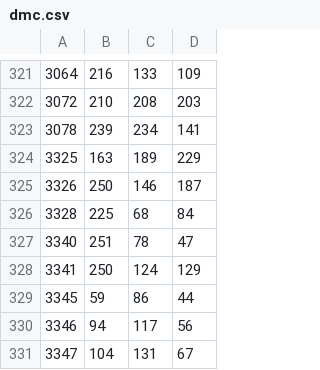
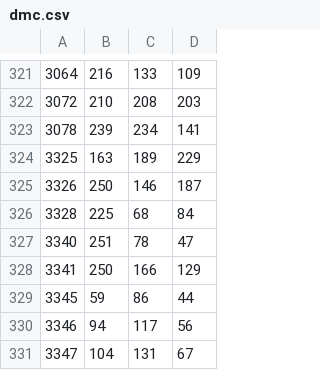
Before and after one commit to reinvert/CrossStitchConverter, a CSV file: dmc.csv, drawn as a sheet; only a part is shown, gaps mark what is left out.

Commit message:
Update dmc.csv

```diff
--- a/dmc.csv
+++ b/dmc.csv
@@ -327,3 +327,3 @@
 3340,251,78,47
-3341,250,124,129
+3341,250,166,129
 3345,59,86,44
```
